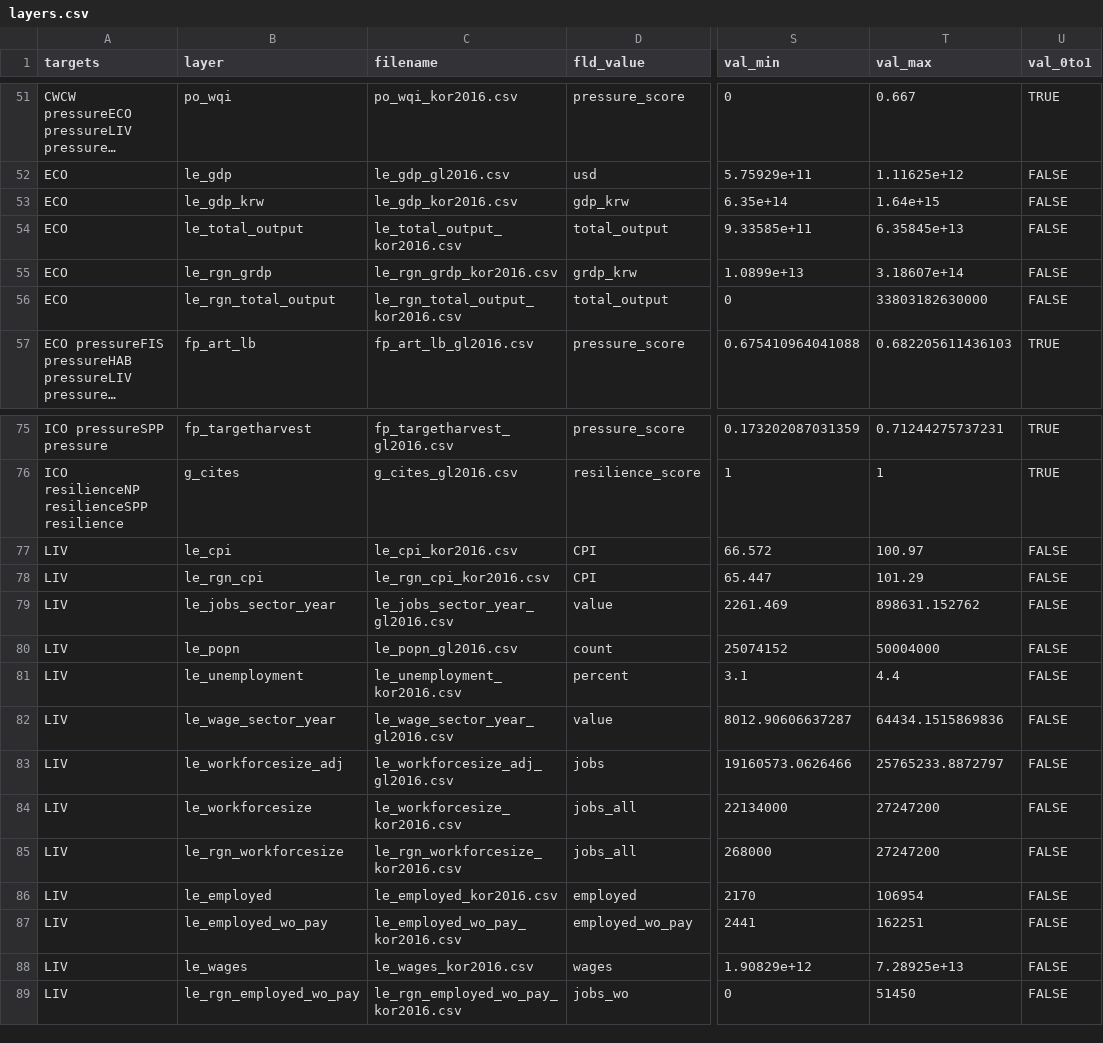
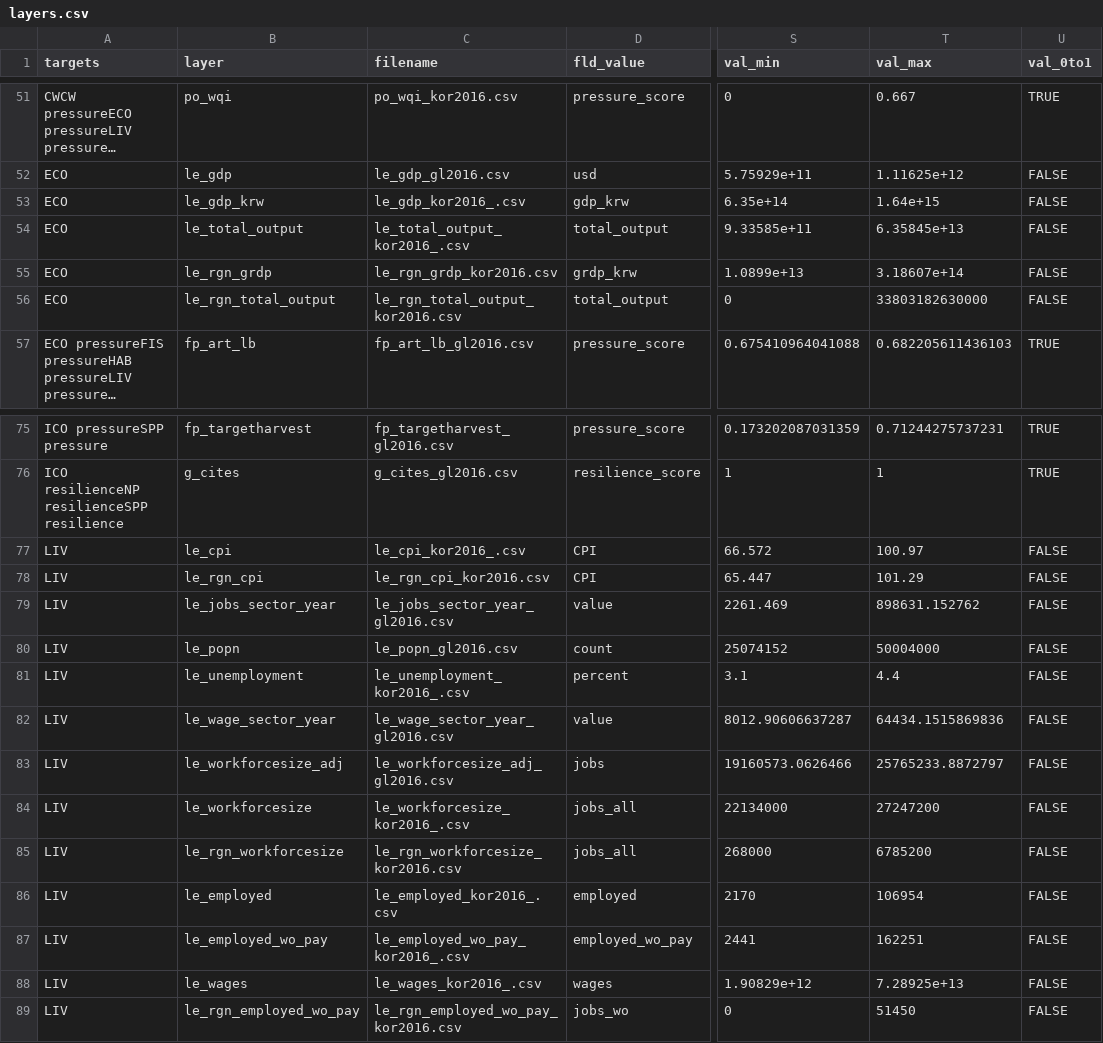
Before and after one commit to OHI-Science/kor, a CSV file: korea2016/layers.csv, drawn as a sheet; only a part is shown, gaps mark what is left out; long unchanged cells end in …; the diff names each change by its address in the sheet, - before the commit and + after, or states it on an @@ line.

Commit message:
LE: nation-wide data in rgn_id=13 and file names were changed

```diff
--- a/korea2016/layers.csv
+++ b/korea2016/layers.csv
-C53 (filename): le_gdp_kor2016.csv
+C53 (filename): le_gdp_kor2016_.csv
-C54 (filename): le_total_output_kor2016.csv
+C54 (filename): le_total_output_kor2016_.csv
-C77 (filename): le_cpi_kor2016.csv
+C77 (filename): le_cpi_kor2016_.csv
-C81 (filename): le_unemployment_kor2016.csv
+C81 (filename): le_unemployment_kor2016_.csv
-C84 (filename): le_workforcesize_kor2016.csv
+C84 (filename): le_workforcesize_kor2016_.csv
-T85 (val_max): 27247200
+T85 (val_max): 6785200
-C86 (filename): le_employed_kor2016.csv
+C86 (filename): le_employed_kor2016_.csv
-C87 (filename): le_employed_wo_pay_kor2016.csv
+C87 (filename): le_employed_wo_pay_kor2016_.csv
-C88 (filename): le_wages_kor2016.csv
+C88 (filename): le_wages_kor2016_.csv
```
